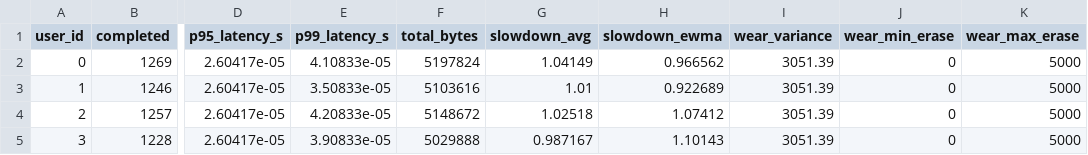
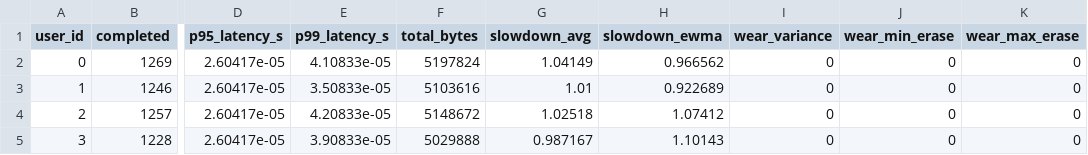
Before and after one commit to qchen4/ssd-fairness, a CSV file: experiments/results/results_U_WL0.csv, drawn as a sheet; only a part is shown, gaps mark what is left out; the diff names each change by its address in the sheet, - before the commit and + after, or states it on an @@ line.

```diff
--- a/experiments/results/results_U_WL0.csv
+++ b/experiments/results/results_U_WL0.csv
-I2:I5 (wear_variance): 3051.39
+I2:I5 (wear_variance): 0
-K2:K5 (wear_max_erase): 5000
+K2:K5 (wear_max_erase): 0
```
Also changed, not shown: experiments/experiments_summary.csv, experiments/results/results_H_WL0.csv, 26 other files.
